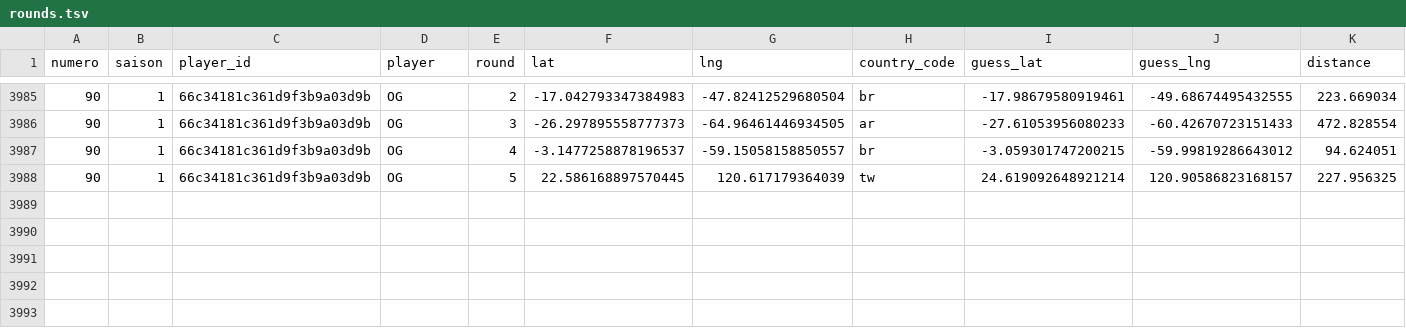
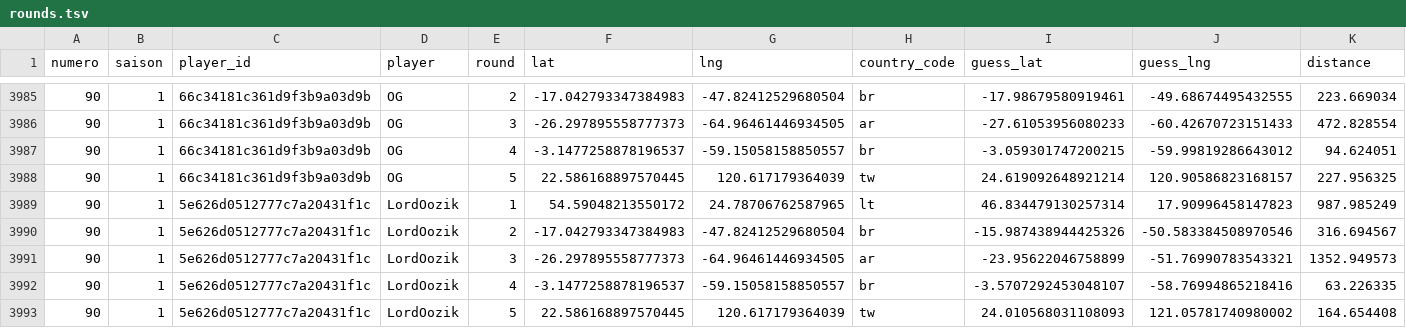
Before and after one commit to ComteUnderscoreL/geostats, a TSV file: data/rounds.tsv, drawn as a sheet; only a part is shown, gaps mark what is left out; the diff names each change by its address in the sheet, - before the commit and + after, or states it on an @@ line.

```diff
--- a/data/rounds.tsv
+++ b/data/rounds.tsv
+row 3989: 90 | 1 | 5e626d0512777c7a20431f1c | LordOozik | 1 | 54.59048213550172 | 24.78706762587965 | lt | 46.834479130257314 | 17.90996458147823 | 987.985249
+row 3990: 90 | 1 | 5e626d0512777c7a20431f1c | LordOozik | 2 | -17.042793347384983 | -47.82412529680504 | br | -15.987438944425326 | -50.583384508970546 | 316.694567
+row 3991: 90 | 1 | 5e626d0512777c7a20431f1c | LordOozik | 3 | -26.297895558777373 | -64.96461446934505 | ar | -23.95622046758899 | -51.76990783543321 | 1352.949573
+row 3992: 90 | 1 | 5e626d0512777c7a20431f1c | LordOozik | 4 | -3.1477258878196537 | -59.15058158850557 | br | -3.5707292453048107 | -58.76994865218416 | 63.226335
+row 3993: 90 | 1 | 5e626d0512777c7a20431f1c | LordOozik | 5 | 22.586168897570445 | 120.617179364039 | tw | 24.010568031108093 | 121.05781740980002 | 164.654408
```
Also changed, not shown: data/totals.tsv.
